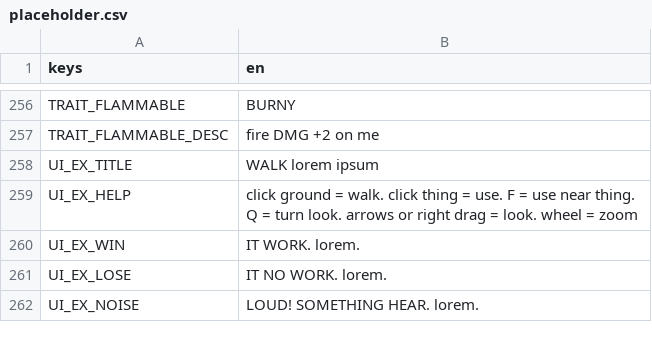
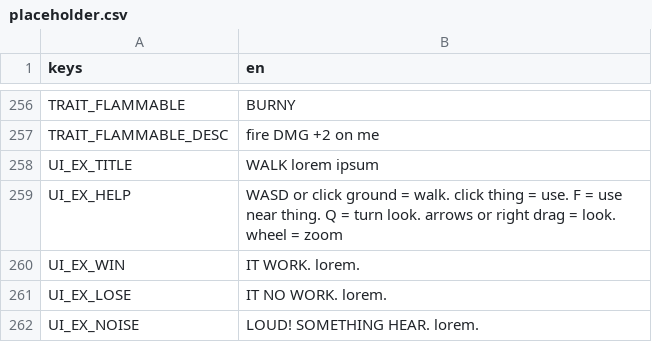
Before and after one commit to BrandonSigil/lodestone, a CSV file: game/text/placeholder.csv, drawn as a sheet; only a part is shown, gaps mark what is left out.

```diff
--- a/game/text/placeholder.csv
+++ b/game/text/placeholder.csv
@@ -258,3 +258,3 @@ TRAIT_FLAMMABLE_DESC,fire DMG +2 on me
 UI_EX_TITLE,WALK lorem ipsum
-UI_EX_HELP,click ground = walk. click thing = use. F = use near thing. Q = turn look. arrows or right drag = look. wheel = zoom
+UI_EX_HELP,WASD or click ground = walk. click thing = use. F = use near thing. Q = turn look. arrows or right drag = look. wheel = zoom
 UI_EX_WIN,IT WORK. lorem.
```
Also changed, not shown: 6 other files.
